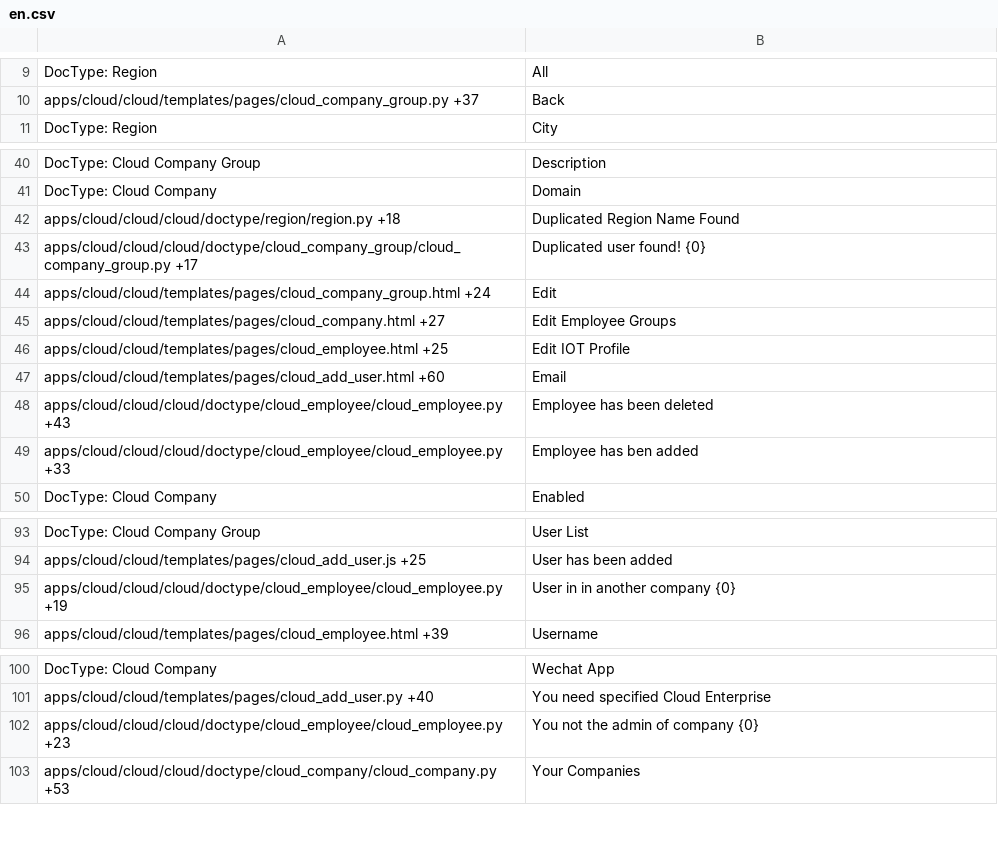
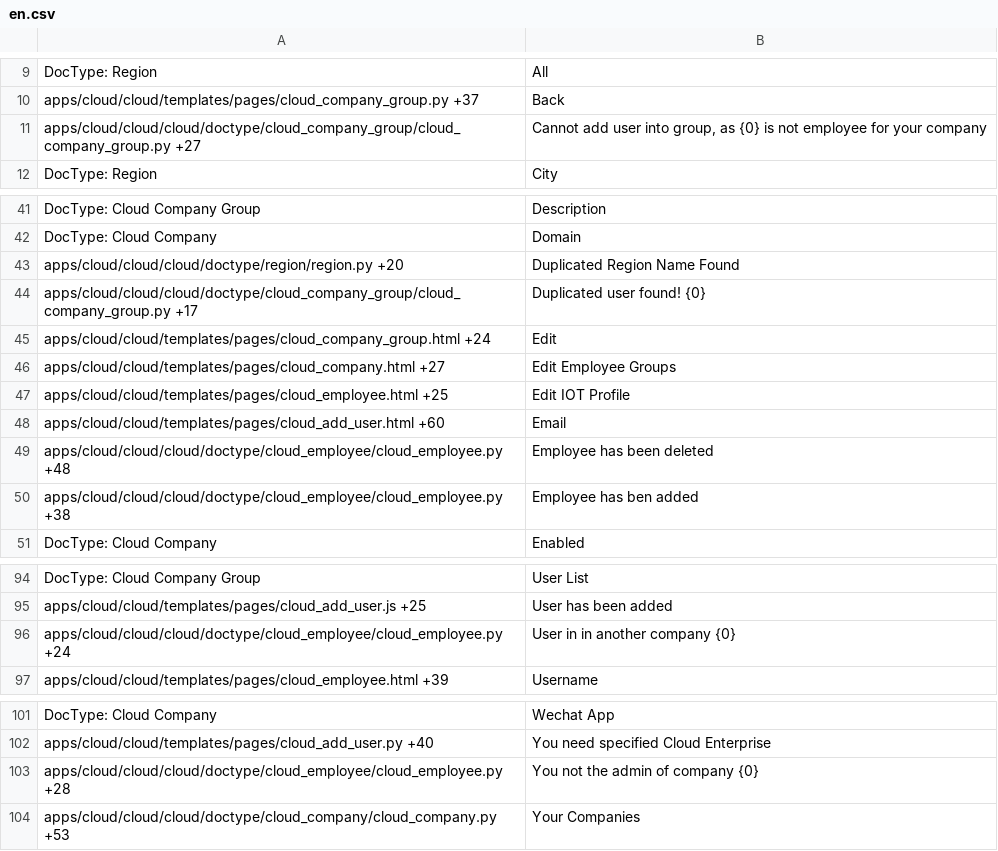
Before and after one commit to srdgame/frappe_cloud, a CSV file: cloud/translations/en.csv, drawn as a sheet; only a part is shown, gaps mark what is left out.

```diff
--- a/cloud/translations/en.csv
+++ b/cloud/translations/en.csv
@@ -10,2 +10,3 @@ DocType: Region,All,
 apps/cloud/cloud/templates/pages/cloud_company_group.py +37,Back,
+apps/cloud/cloud/cloud/doctype/cloud_company_group/cloud_company_group.py +27,"Cannot add user into group, as {0} is not employee for your company",
 DocType: Region,City,
@@ -41,3 +42,3 @@ DocType: Cloud Company Group,Description,
 DocType: Cloud Company,Domain,
-apps/cloud/cloud/cloud/doctype/region/region.py +18,Duplicated Region Name Found,
+apps/cloud/cloud/cloud/doctype/region/region.py +20,Duplicated Region Name Found,
 apps/cloud/cloud/cloud/doctype/cloud_company_group/cloud_company_group.py +17,Duplicated user found! {0},
@@ -47,4 +48,4 @@ apps/cloud/cloud/templates/pages/cloud_employee.html +25,Edit IOT Profile,
 apps/cloud/cloud/templates/pages/cloud_add_user.html +60,Email,
-apps/cloud/cloud/cloud/doctype/cloud_employee/cloud_employee.py +43,Employee has been deleted,
-apps/cloud/cloud/cloud/doctype/cloud_employee/cloud_employee.py +33,Employee has ben added,
+apps/cloud/cloud/cloud/doctype/cloud_employee/cloud_employee.py +48,Employee has been deleted,
+apps/cloud/cloud/cloud/doctype/cloud_employee/cloud_employee.py +38,Employee has ben added,
 DocType: Cloud Company,Enabled,
@@ -94,3 +95,3 @@ DocType: Cloud Company Group,User List,
 apps/cloud/cloud/templates/pages/cloud_add_user.js +25,User has been added,
-apps/cloud/cloud/cloud/doctype/cloud_employee/cloud_employee.py +19,User in in another company {0},
+apps/cloud/cloud/cloud/doctype/cloud_employee/cloud_employee.py +24,User in in another company {0},
 apps/cloud/cloud/templates/pages/cloud_employee.html +39,Username,
@@ -101,3 +102,3 @@ DocType: Cloud Company,Wechat App,
 apps/cloud/cloud/templates/pages/cloud_add_user.py +40,You need specified Cloud Enterprise,
-apps/cloud/cloud/cloud/doctype/cloud_employee/cloud_employee.py +23,You not the admin of company {0},
+apps/cloud/cloud/cloud/doctype/cloud_employee/cloud_employee.py +28,You not the admin of company {0},
 apps/cloud/cloud/cloud/doctype/cloud_company/cloud_company.py +53,Your Companies,
```
Also changed, not shown: cloud/translations/zh.csv.
